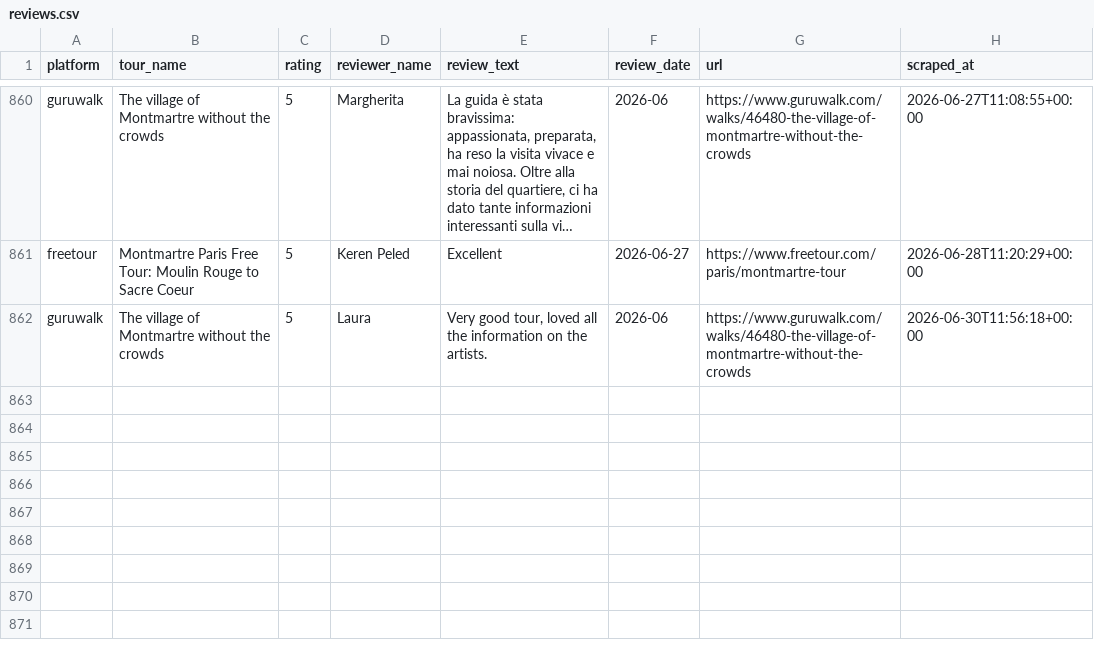
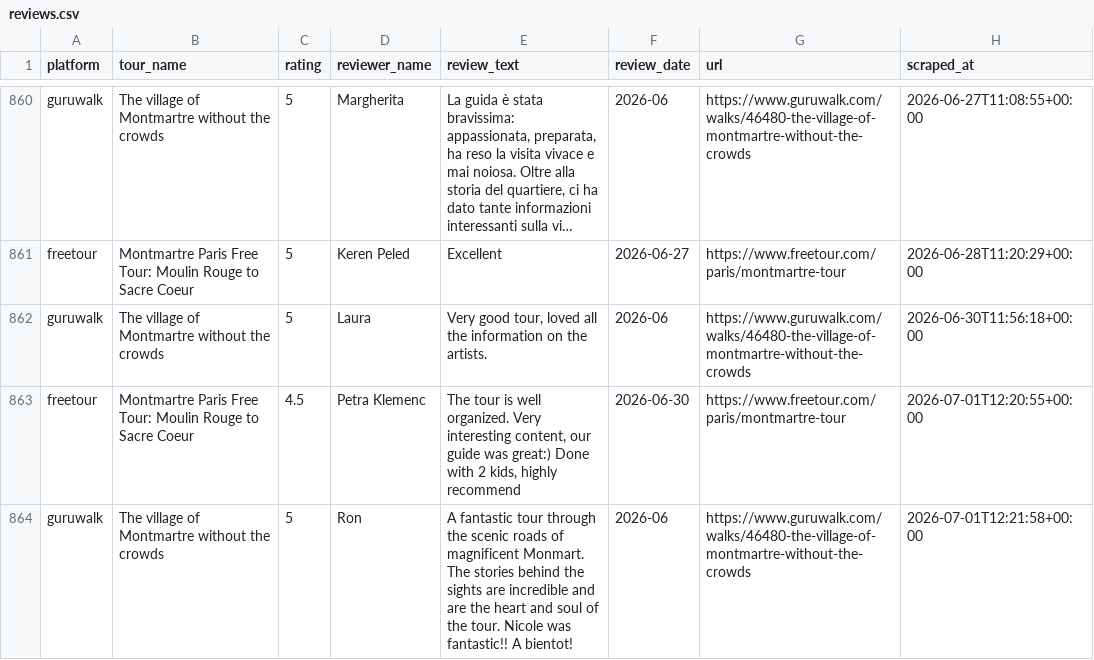
Before and after one commit to LR033/review-tracker-dw, a CSV file: data/reviews.csv, drawn as a sheet; only a part is shown, gaps mark what is left out; long unchanged cells end in ….

```diff
--- a/data/reviews.csv
+++ b/data/reviews.csv
@@ -862 +862,3 @@ freetour,Montmartre Paris Free Tour: Moulin Rouge to Sacre Coeur,5,Keren Peled,E
 guruwalk,The village of Montmartre without the crowds,5,Laura,"Very good tour, loved all the information on the artists.",2026-06,https://www.guruwalk.com/walks/46480-the-village-of-montmartre-without-the-crowds,2026-06-30T11:56:18+00:00
+freetour,Montmartre Paris Free Tour: Moulin Rouge to Sacre Coeur,4.5,Petra Klemenc,"The tour is well organized. Very interesting content, our guide was great:) Done with 2 kids, highly recommend",2026-06-30,https://www.freetour.com/paris/montmartre-tour,2026-07-01T12:20:55+00:00
+guruwalk,The village of Montmartre without the crowds,5,Ron,A fantastic tour through the scenic roads of magnificent Monmart. The stories behind the sights are incredible and are the heart and soul of the tour. Nicole was fantastic!! A bientot!,2026-06,https://www.guruwalk.com/walks/46480-the-village-of-montmartre-without-the-crowds,2026-07-01T12:21:58+00:00
```
Also changed, not shown: data/bookings.csv.
